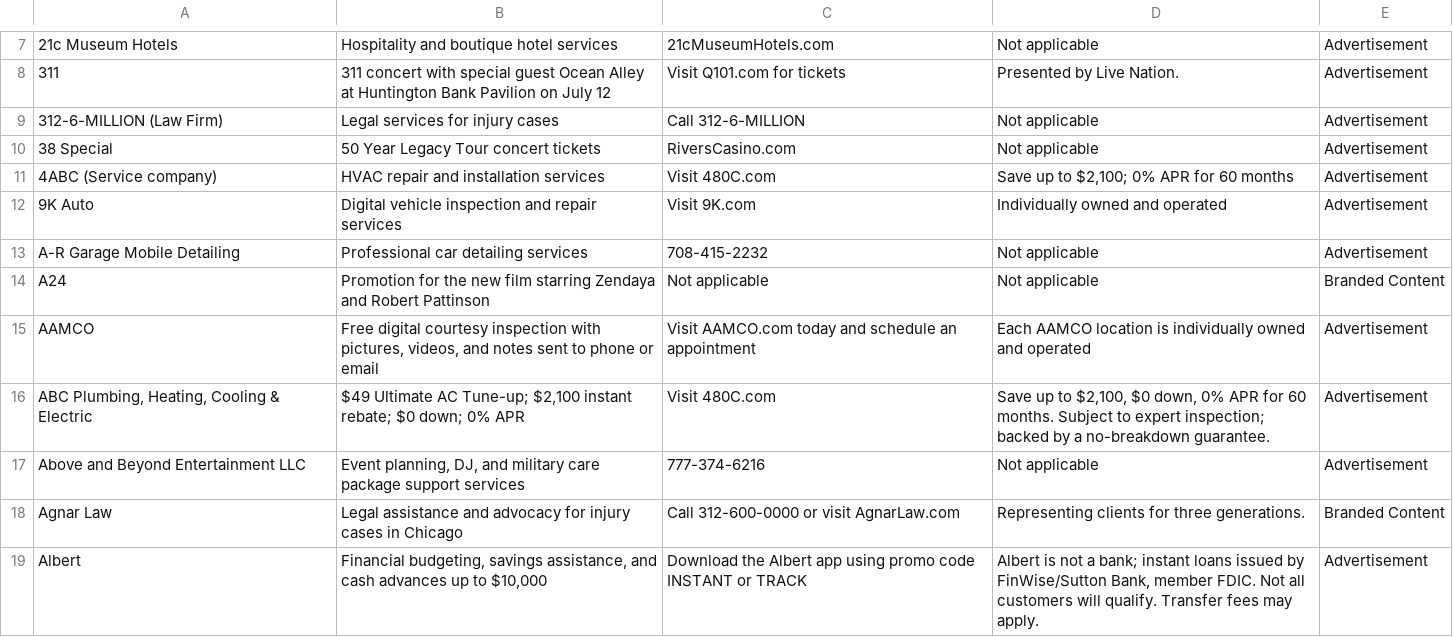
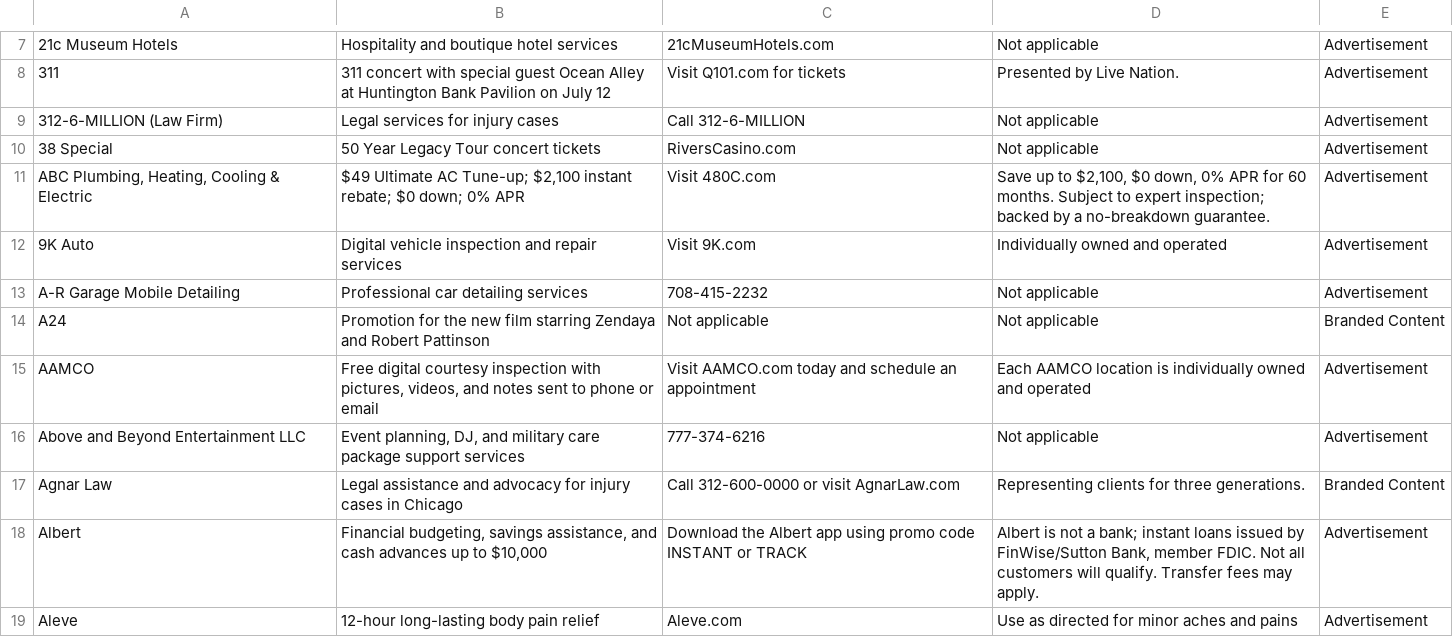
Before and after one commit to MATR-Technologies/ReplayAdsViewer, a CSV file: data.csv, drawn as a sheet; only a part is shown, gaps mark what is left out; the shorter side is filled out with more unchanged rows.

Commit message:
Auto-update CSV data

```diff
--- a/data.csv
+++ b/data.csv
@@ -10,3 +10,3 @@
 "38 Special","50 Year Legacy Tour concert tickets","RiversCasino.com","Not applicable","Advertisement"
-"4ABC (Service company)","HVAC repair and installation services","Visit 480C.com","Save up to $2,100; 0% APR for 60 months","Advertisement"
+"ABC Plumbing, Heating, Cooling & Electric","$49 Ultimate AC Tune-up; $2,100 instant rebate; $0 down; 0% APR","Visit 480C.com","Save up to $2,100, $0 down, 0% APR for 60 months. Subject to expert inspection; backed by a no-breakdown guarantee.","Advertisement"
 "9K Auto","Digital vehicle inspection and repair services","Visit 9K.com","Individually owned and operated","Advertisement"
@@ -15,3 +15,2 @@
 "AAMCO","Free digital courtesy inspection with pictures, videos, and notes sent to phone or email","Visit AAMCO.com today and schedule an appointment","Each AAMCO location is individually owned and operated","Advertisement"
-"ABC Plumbing, Heating, Cooling & Electric","$49 Ultimate AC Tune-up; $2,100 instant rebate; $0 down; 0% APR","Visit 480C.com","Save up to $2,100, $0 down, 0% APR for 60 months. Subject to expert inspection; backed by a no-breakdown guarantee.","Advertisement"
 "Above and Beyond Entertainment LLC","Event planning, DJ, and military care package support services","777-374-6216","Not applicable","Advertisement"
```
